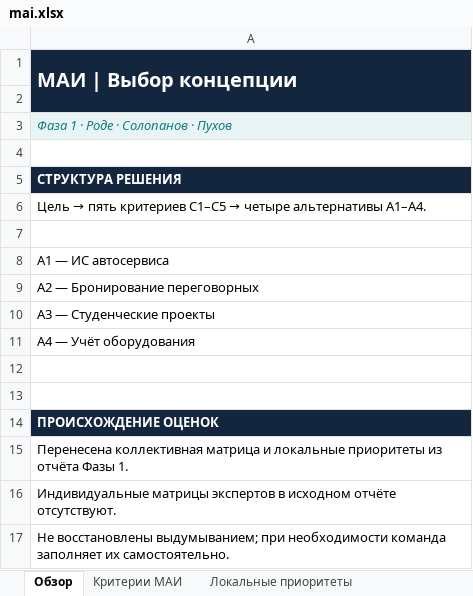
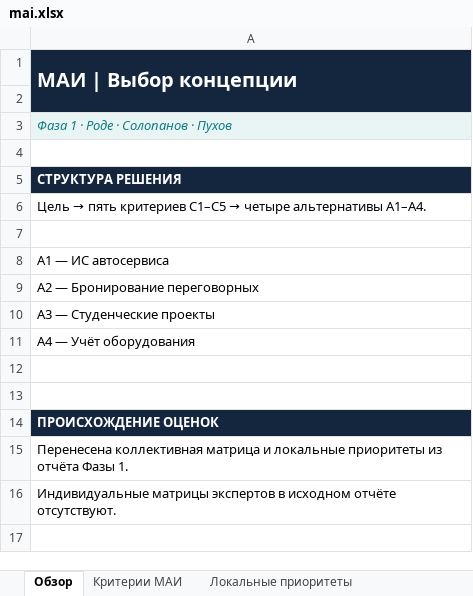
Before and after one commit to boraplyton/autoservice-project-management, an Excel workbook: phase-1/mai.xlsx, sheet Обзор, drawn as a sheet; values as stored, in another font and other column widths than the file's, no borders; the diff names each change by its address in the sheet, - before the commit and + after, or states it on an @@ line.

```diff
--- a/phase-1/mai.xlsx (sheet Обзор)
+++ b/phase-1/mai.xlsx (sheet Обзор)
-row 17: Не восстановлены выдумыванием; при необходимости команда заполняет их самостоятельно.
```
Also changed, not shown: phase-1/topsis.xlsx.
